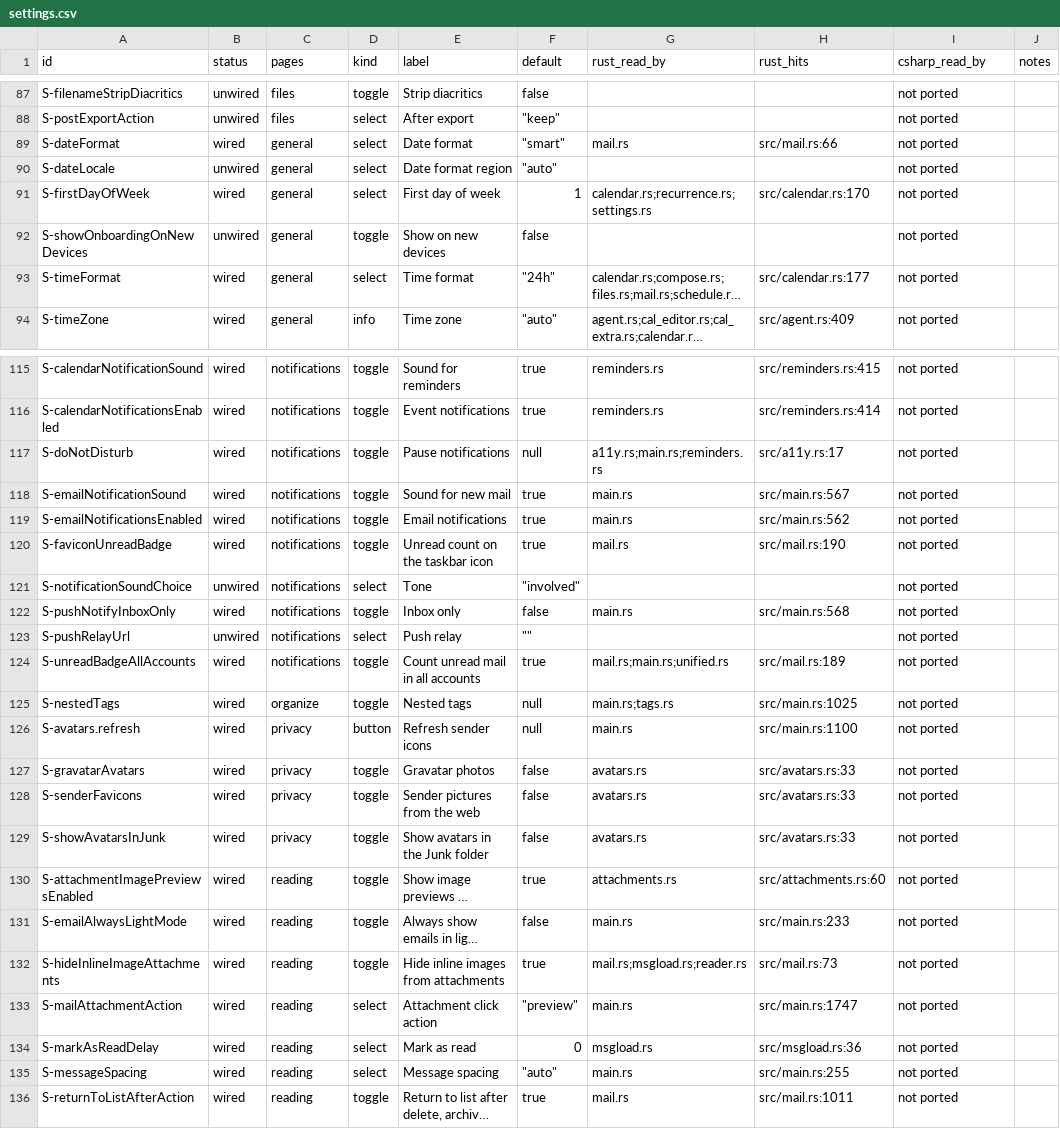
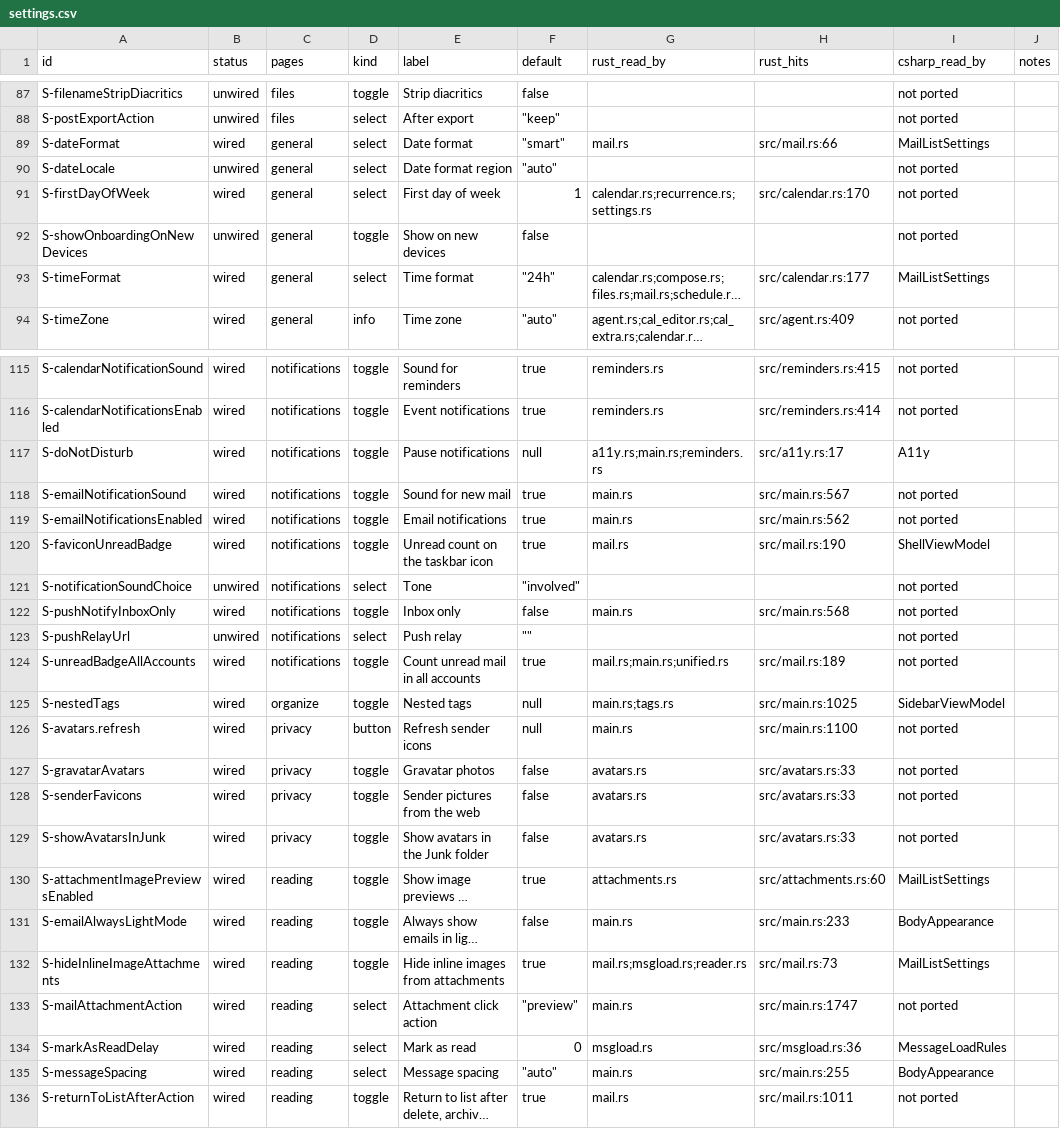
Before and after one commit to Kaan88/barbican, a CSV file: spec/settings.csv, drawn as a sheet; only a part is shown, gaps mark what is left out; long unchanged cells end in …; the diff covers the shown part only; the diff names each change by its address in the sheet, - before the commit and + after, or states it on an @@ line.

```diff
--- a/spec/settings.csv
+++ b/spec/settings.csv
-I89 (csharp_read_by): not ported
+I89 (csharp_read_by): MailListSettings
-I93 (csharp_read_by): not ported
+I93 (csharp_read_by): MailListSettings
-I117 (csharp_read_by): not ported
+I117 (csharp_read_by): A11y
-I120 (csharp_read_by): not ported
+I120 (csharp_read_by): ShellViewModel
-I125 (csharp_read_by): not ported
+I125 (csharp_read_by): SidebarViewModel
-I130 (csharp_read_by): not ported
+I130 (csharp_read_by): MailListSettings
-I131 (csharp_read_by): not ported
+I131 (csharp_read_by): BodyAppearance
-I132 (csharp_read_by): not ported
+I132 (csharp_read_by): MailListSettings
-I134 (csharp_read_by): not ported
+I134 (csharp_read_by): MessageLoadRules
-I135 (csharp_read_by): not ported
+I135 (csharp_read_by): BodyAppearance
```
Also changed, not shown: 37 edited cells elsewhere in this file, 5 other files.
